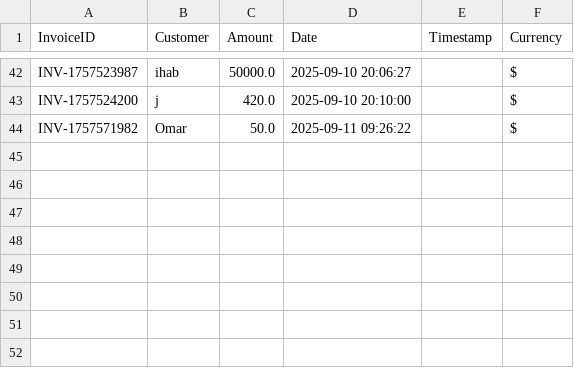
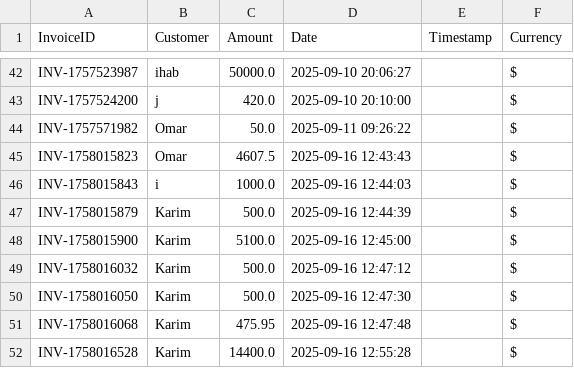
Before and after one commit to MohamedElLeithy2003/ai_invoice_assistant, a CSV file: data/invoices_data.csv, drawn as a sheet; only a part is shown, gaps mark what is left out.

```diff
--- a/data/invoices_data.csv
+++ b/data/invoices_data.csv
@@ -44 +44,9 @@ INV-1757524200,j,420.0,2025-09-10 20:10:00,,$
 INV-1757571982,Omar,50.0,2025-09-11 09:26:22,,$
+INV-1758015823,Omar,4607.5,2025-09-16 12:43:43,,$
+INV-1758015843,i,1000.0,2025-09-16 12:44:03,,$
+INV-1758015879,Karim,500.0,2025-09-16 12:44:39,,$
+INV-1758015900,Karim,5100.0,2025-09-16 12:45:00,,$
+INV-1758016032,Karim,500.0,2025-09-16 12:47:12,,$
+INV-1758016050,Karim,500.0,2025-09-16 12:47:30,,$
+INV-1758016068,Karim,475.95,2025-09-16 12:47:48,,$
+INV-1758016528,Karim,14400.0,2025-09-16 12:55:28,,$
```
Also changed, not shown: 10 other files.
